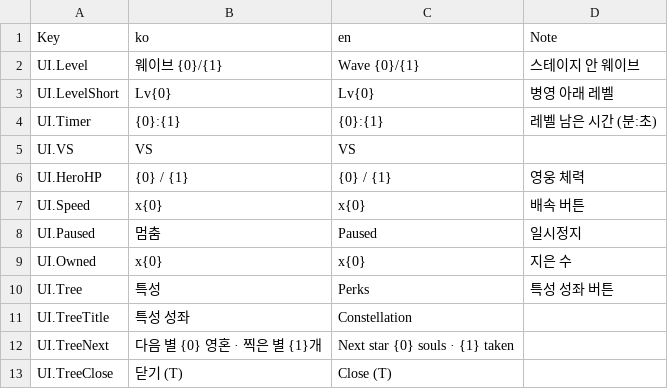
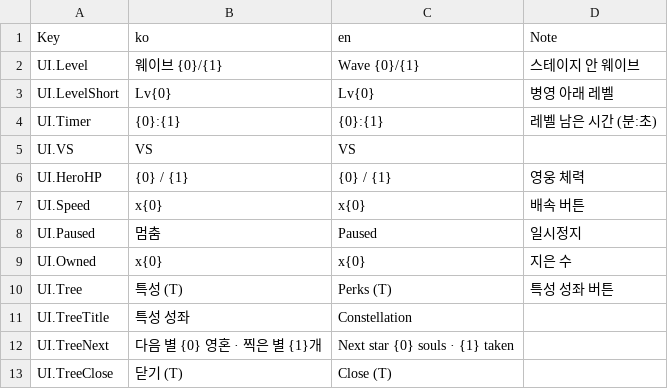
Before and after one commit to YooJaeJun/YJJWave, a CSV file: Content/YJJWave/Data/Localization.csv, drawn as a sheet; only a part is shown; the diff covers the shown part only.

```diff
--- a/Content/YJJWave/Data/Localization.csv
+++ b/Content/YJJWave/Data/Localization.csv
@@ -9,3 +9,3 @@ UI.Paused,멈춤,Paused,일시정지
 UI.Owned,x{0},x{0},지은 수
-UI.Tree,특성,Perks,특성 성좌 버튼
+UI.Tree,특성 (T),Perks (T),특성 성좌 버튼
 UI.TreeTitle,특성 성좌,Constellation,
```
Also changed, not shown: 19 added rows and 4 edited cells elsewhere in this file, Content/YJJWave/Data/Perks.csv, Content/YJJWave/Data/Tuning.csv, 21 other files.
